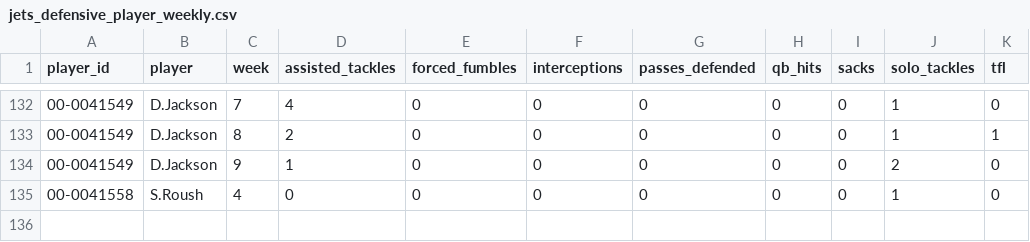
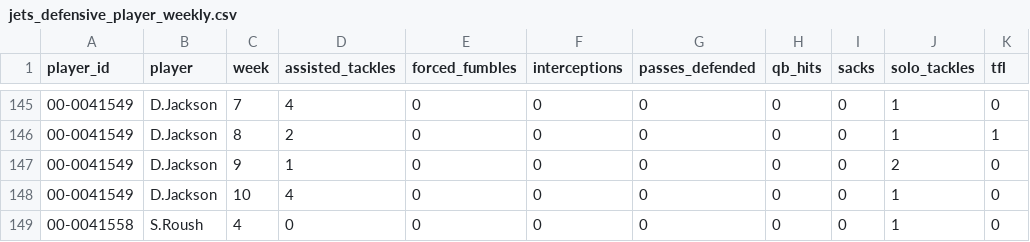
Before and after one commit to Fixedwing801/jets-performance-dashboard-2026, a CSV file: data/jets_defensive_player_weekly.csv, drawn as a sheet; only a part is shown, gaps mark what is left out; the diff covers the shown part only.

```diff
--- a/data/jets_defensive_player_weekly.csv
+++ b/data/jets_defensive_player_weekly.csv
@@ -134,2 +147,3 @@ player_id,player,week,assisted_tackles,forced_fumbles,interceptions,passes_defen
 00-0041549,D.Jackson,9,1,0,0,0,0,0,2,0
+00-0041549,D.Jackson,10,4,0,0,0,0,0,1,0
 00-0041558,S.Roush,4,0,0,0,0,0,0,1,0
```
Also changed, not shown: 13 added rows elsewhere in this file, data/jets_player_weekly.csv, data/jets_weather_context.csv, 32 other files.
